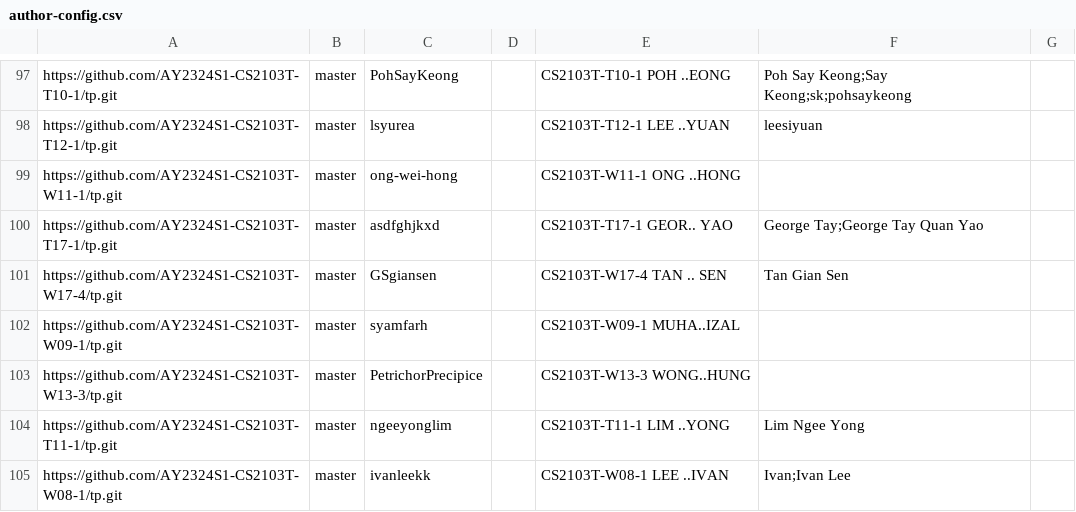
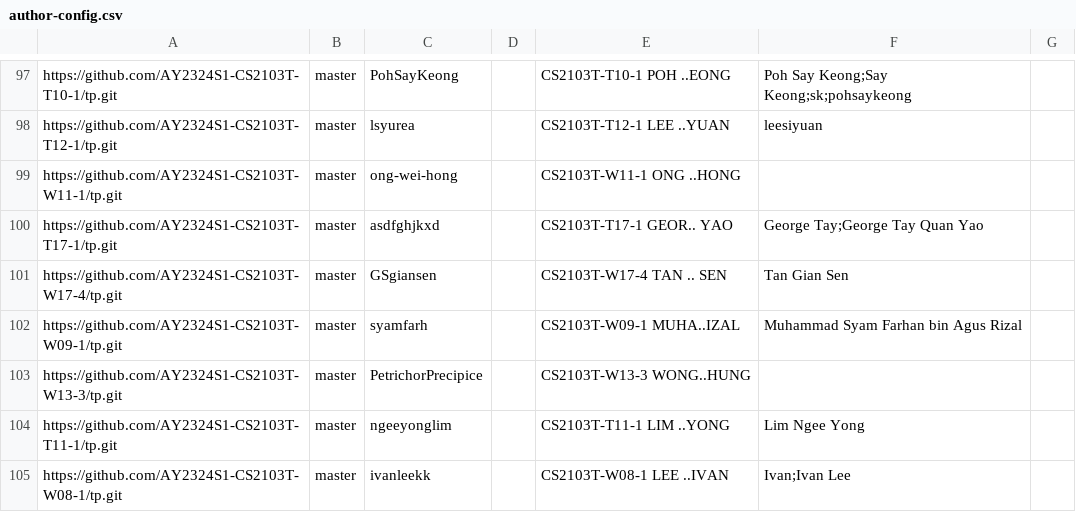
Before and after one commit to nus-cs2103-AY2324S1/tp-dashboard, a CSV file: configs/author-config.csv, drawn as a sheet; only a part is shown, gaps mark what is left out.

Commit message:
Update configs

```diff
--- a/configs/author-config.csv
+++ b/configs/author-config.csv
@@ -101,3 +101,3 @@ https://github.com/AY2324S1-CS2103T-T17-1/tp.git,master,asdfghjkxd,,CS2103T-T17-
 https://github.com/AY2324S1-CS2103T-W17-4/tp.git,master,GSgiansen,,CS2103T-W17-4 TAN .. SEN,Tan Gian Sen,
-https://github.com/AY2324S1-CS2103T-W09-1/tp.git,master,syamfarh,,CS2103T-W09-1 MUHA..IZAL,,
+https://github.com/AY2324S1-CS2103T-W09-1/tp.git,master,syamfarh,,CS2103T-W09-1 MUHA..IZAL,Muhammad Syam Farhan bin Agus Rizal,
 https://github.com/AY2324S1-CS2103T-W13-3/tp.git,master,PetrichorPrecipice,,CS2103T-W13-3 WONG..HUNG,,
```
